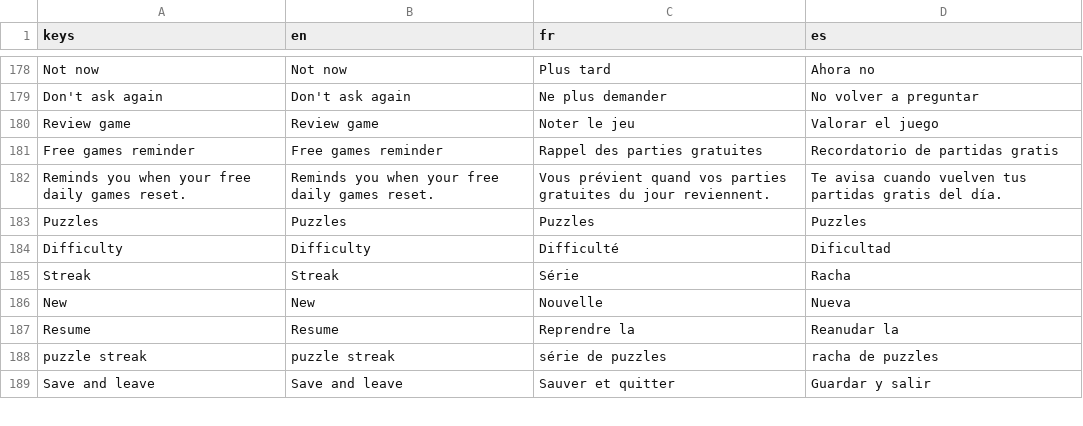
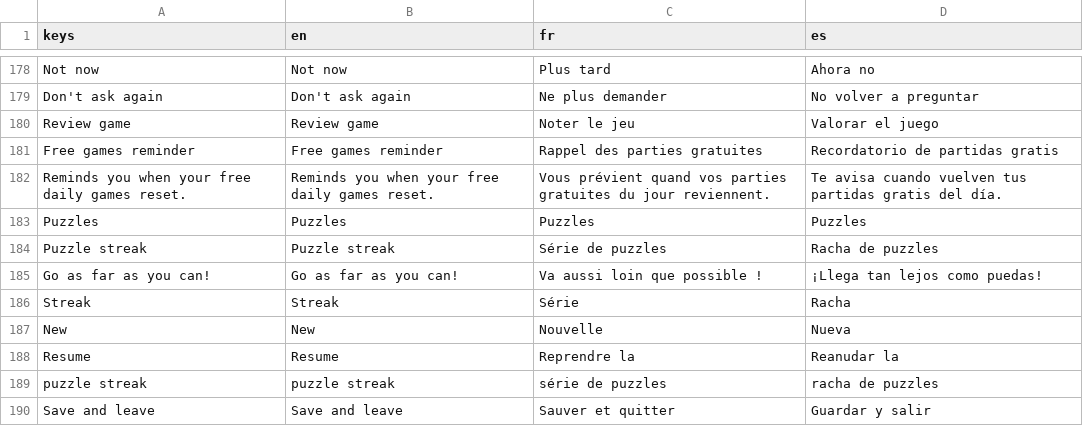
Before and after one commit to Hatscat/limpidchess, a CSV file: assets/i18n/ui.csv, drawn as a sheet; only a part is shown, gaps mark what is left out; removed rows and columns are numbered as before the commit, all else as after; the diff names each change by its address in the sheet, - before the commit and + after, or states it on an @@ line.

Commit message:
feat: update puzzle streak functionality with new UI elements and translations

```diff
--- a/assets/i18n/ui.csv
+++ b/assets/i18n/ui.csv
-row 184: Difficulty | Difficulty | Difficulté | Dificultad
+row 184: Puzzle streak | Puzzle streak | Série de puzzles | Racha de puzzles
+row 185: Go as far as you can! | Go as far as you can! | Va aussi loin que possible ! | ¡Llega tan lejos como puedas!
```
Also changed, not shown: 21 other files.
